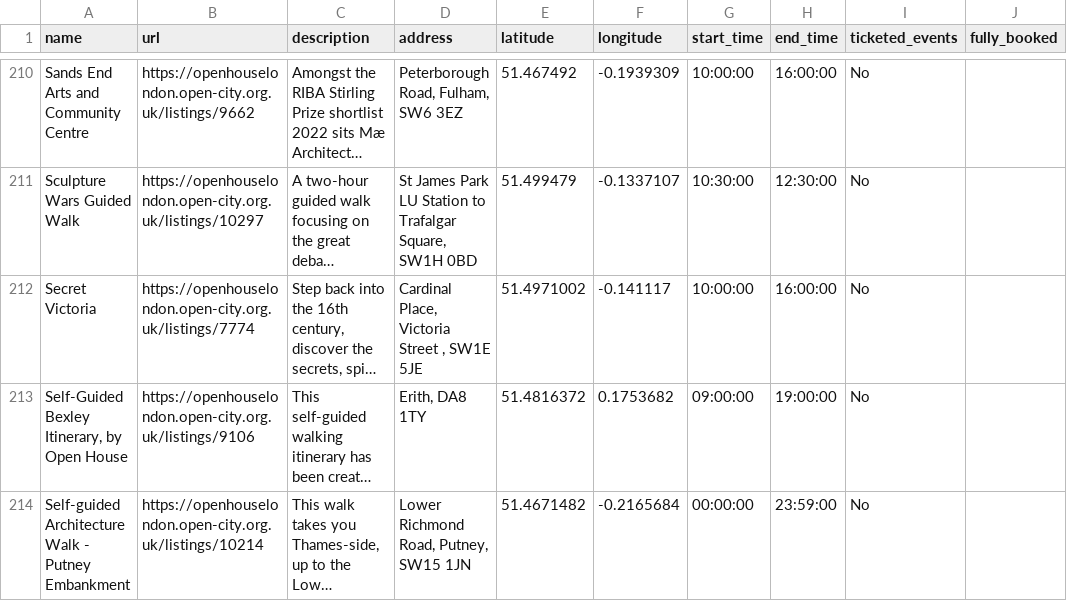
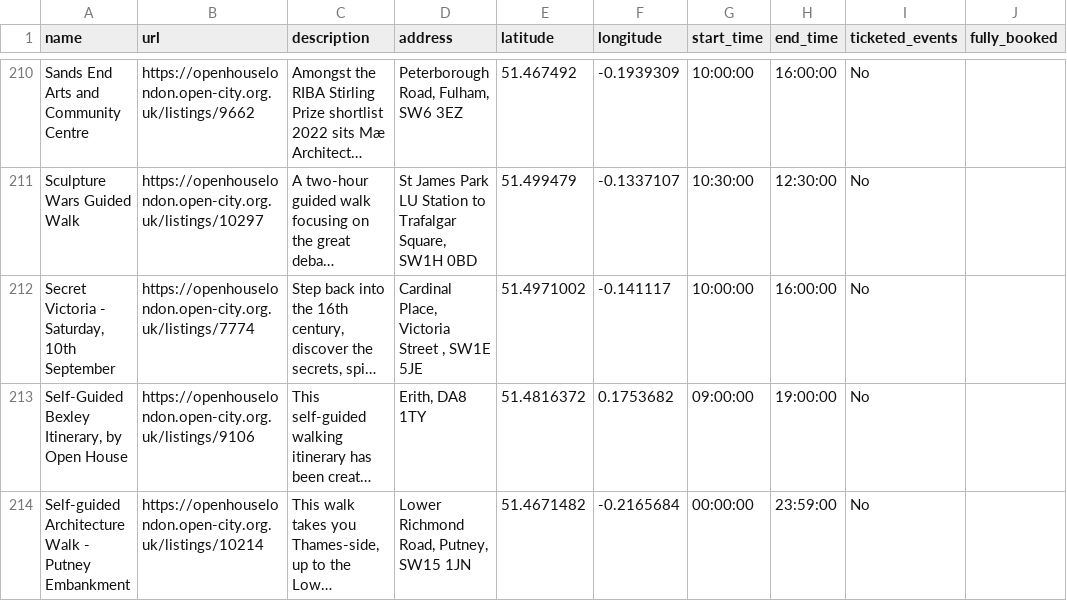
Before and after one commit to infrastructureclub/open-house-london-data, a CSV file: csv/2022/2022-09-04.csv, drawn as a sheet; only a part is shown, gaps mark what is left out; long unchanged cells end in …; the diff names each change by its address in the sheet, - before the commit and + after, or states it on an @@ line.

Commit message:
Automatic OH London data update

```diff
--- a/csv/2022/2022-09-04.csv
+++ b/csv/2022/2022-09-04.csv
-A212 (name): Secret Victoria
+A212 (name): Secret Victoria - Saturday, 10th September
```
Also changed, not shown: 4 other files.
